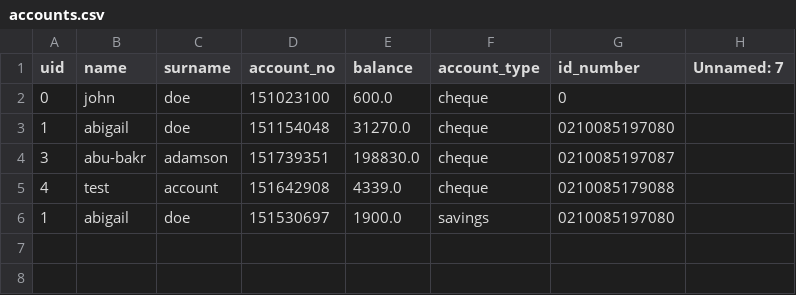
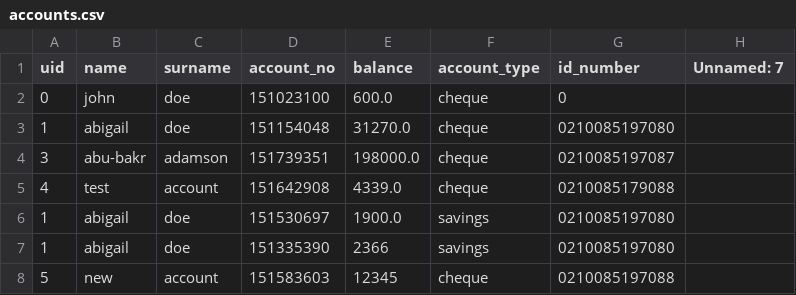
Before and after one commit to GingerNinja21/BankSwift, a CSV file: accounts.csv, drawn as a sheet.

```diff
--- a/accounts.csv
+++ b/accounts.csv
@@ -3,4 +3,6 @@ uid,name,surname,account_no,balance,account_type,id_number,Unnamed: 7
 1,abigail,doe,151154048,31270.0,cheque,0210085197080,
-3,abu-bakr,adamson,151739351,198830.0,cheque,0210085197087,
+3,abu-bakr,adamson,151739351,198000.0,cheque,0210085197087,
 4,test,account,151642908,4339.0,cheque,0210085179088,
 1,abigail,doe,151530697,1900.0,savings,0210085197080,
+1,abigail,doe,151335390,2366,savings,0210085197080,
+5,new,account,151583603,12345,cheque,0210085197088,
```
Also changed, not shown: password_records.csv, 2 other files.
